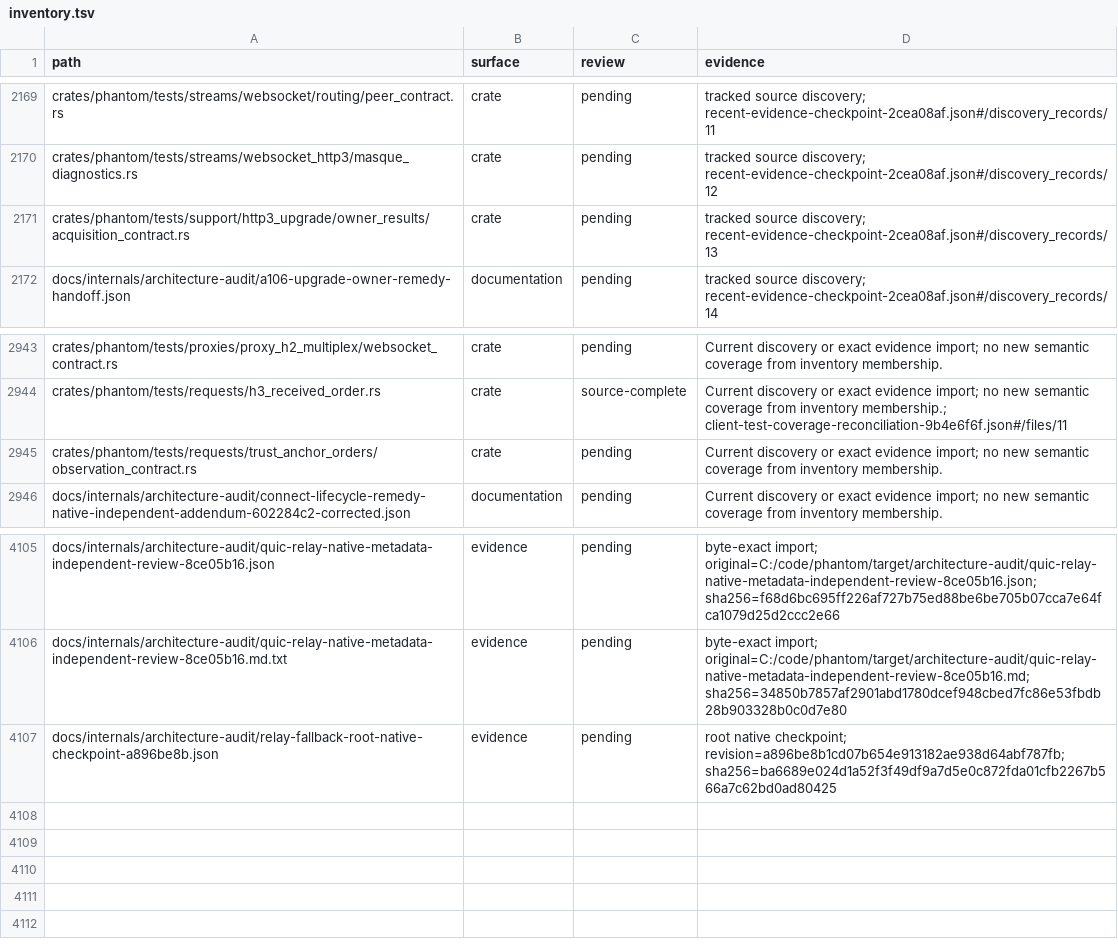
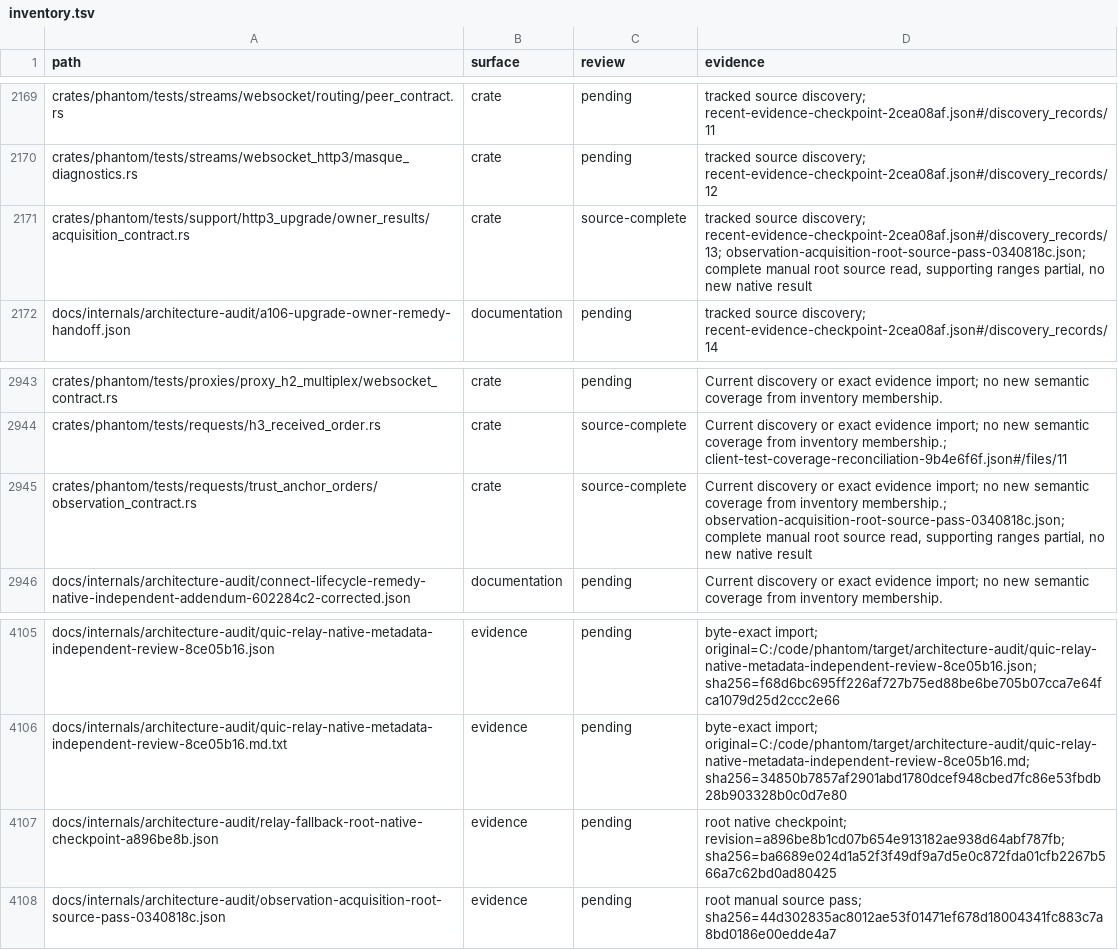
Before and after one commit to bywayhq/phantom, a TSV file: docs/internals/architecture-audit/inventory.tsv, drawn as a sheet; only a part is shown, gaps mark what is left out.

Commit message:
docs(audit): record observation and acquisition control reviews

```diff
--- a/docs/internals/architecture-audit/inventory.tsv
+++ b/docs/internals/architecture-audit/inventory.tsv
@@ -2170,3 +2170,3 @@ crates/phantom/tests/streams/websocket/routing/peer_contract.rs	crate	pending	tr
 crates/phantom/tests/streams/websocket_http3/masque_diagnostics.rs	crate	pending	tracked source discovery; recent-evidence-checkpoint-2cea08af.json#/discovery_records/12
-crates/phantom/tests/support/http3_upgrade/owner_results/acquisition_contract.rs	crate	pending	tracked source discovery; recent-evidence-checkpoint-2cea08af.json#/discovery_records/13
+crates/phantom/tests/support/http3_upgrade/owner_results/acquisition_contract.rs	crate	source-complete	tracked source discovery; recent-evidence-checkpoint-2cea08af.json#/discovery_records/13; observation-acquisition-root-source-pass-0340818c.json; complete manual root source read, supporting ranges partial, no new native result
 docs/internals/architecture-audit/a106-upgrade-owner-remedy-handoff.json	documentation	pending	tracked source discovery; recent-evidence-checkpoint-2cea08af.json#/discovery_records/14
@@ -2944,3 +2944,3 @@ crates/phantom/tests/proxies/proxy_h2_multiplex/websocket_contract.rs	crate	pend
 crates/phantom/tests/requests/h3_received_order.rs	crate	source-complete	Current discovery or exact evidence import; no new semantic coverage from inventory membership.; client-test-coverage-reconciliation-9b4e6f6f.json#/files/11
-crates/phantom/tests/requests/trust_anchor_orders/observation_contract.rs	crate	pending	Current discovery or exact evidence import; no new semantic coverage from inventory membership.
+crates/phantom/tests/requests/trust_anchor_orders/observation_contract.rs	crate	source-complete	Current discovery or exact evidence import; no new semantic coverage from inventory membership.; observation-acquisition-root-source-pass-0340818c.json; complete manual root source read, supporting ranges partial, no new native result
 docs/internals/architecture-audit/connect-lifecycle-remedy-native-independent-addendum-602284c2-corrected.json	documentation	pending	Current discovery or exact evidence import; no new semantic coverage from inventory membership.
@@ -4107 +4107,2 @@ docs/internals/architecture-audit/quic-relay-native-metadata-independent-review-
 docs/internals/architecture-audit/relay-fallback-root-native-checkpoint-a896be8b.json	evidence	pending	root native checkpoint; revision=a896be8b1cd07b654e913182ae938d64abf787fb; sha256=ba6689e024d1a52f3f49df9a7d5e0c872fda01cfb2267b566a7c62bd0ad80425
+docs/internals/architecture-audit/observation-acquisition-root-source-pass-0340818c.json	evidence	pending	root manual source pass; sha256=44d302835ac8012ae53f01471ef678d18004341fc883c7a8bd0186e00edde4a7
```
Also changed, not shown: 2 other files.
